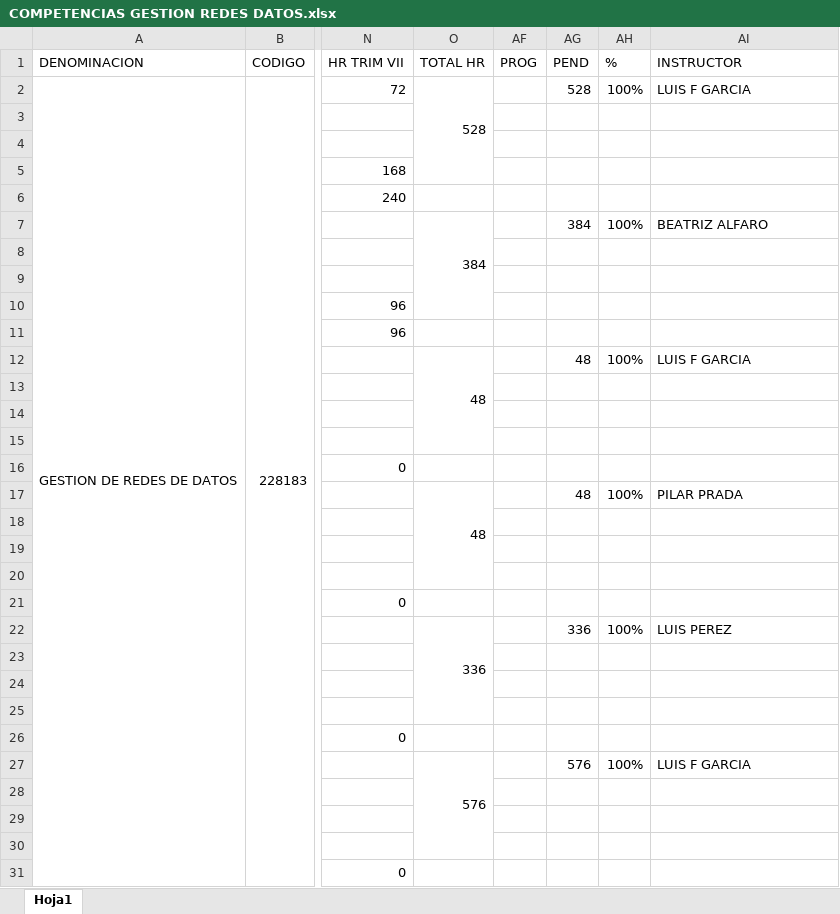
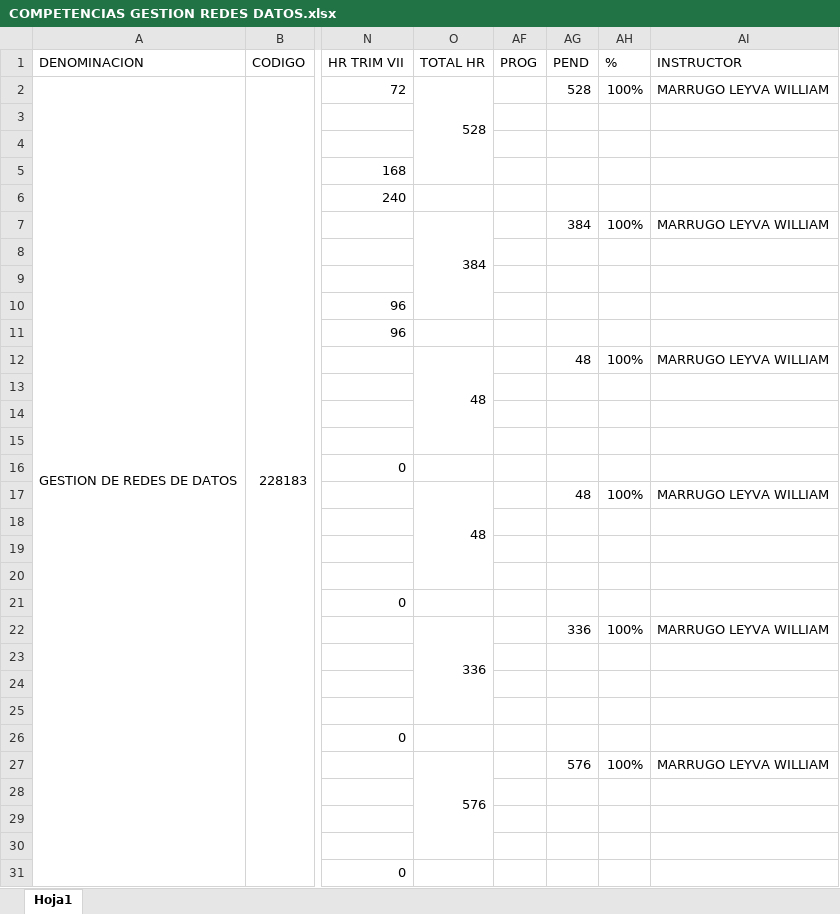
Before and after one commit to LHudson1212/EjemploHorarios, an Excel workbook: EjemploHorarios/Uploads/COMPETENCIAS GESTION REDES DATOS.xlsx, sheet Hoja1, drawn as a sheet; only a part is shown, gaps mark what is left out; values as stored, in another font and other column widths than the file's, no cell formats; conditional formats not drawn; the diff covers the shown part only; the diff names each change by its address in the sheet, - before the commit and + after, or states it on an @@ line.

```diff
--- a/EjemploHorarios/Uploads/COMPETENCIAS GESTION REDES DATOS.xlsx (sheet Hoja1)
+++ b/EjemploHorarios/Uploads/COMPETENCIAS GESTION REDES DATOS.xlsx (sheet Hoja1)
-AI2 (INSTRUCTOR): LUIS F GARCIA
+AI2 (INSTRUCTOR): MARRUGO LEYVA WILLIAM
-AI7 (INSTRUCTOR): BEATRIZ ALFARO
+AI7 (INSTRUCTOR): MARRUGO LEYVA WILLIAM
-AI12 (INSTRUCTOR): LUIS F GARCIA
+AI12 (INSTRUCTOR): MARRUGO LEYVA WILLIAM
-AI17 (INSTRUCTOR): PILAR PRADA
+AI17 (INSTRUCTOR): MARRUGO LEYVA WILLIAM
-AI22 (INSTRUCTOR): LUIS PEREZ
+AI22 (INSTRUCTOR): MARRUGO LEYVA WILLIAM
-AI27 (INSTRUCTOR): LUIS F GARCIA
+AI27 (INSTRUCTOR): MARRUGO LEYVA WILLIAM
```
Also changed, not shown: 12 edited cells elsewhere in this sheet, cell formats, 2 other files.
